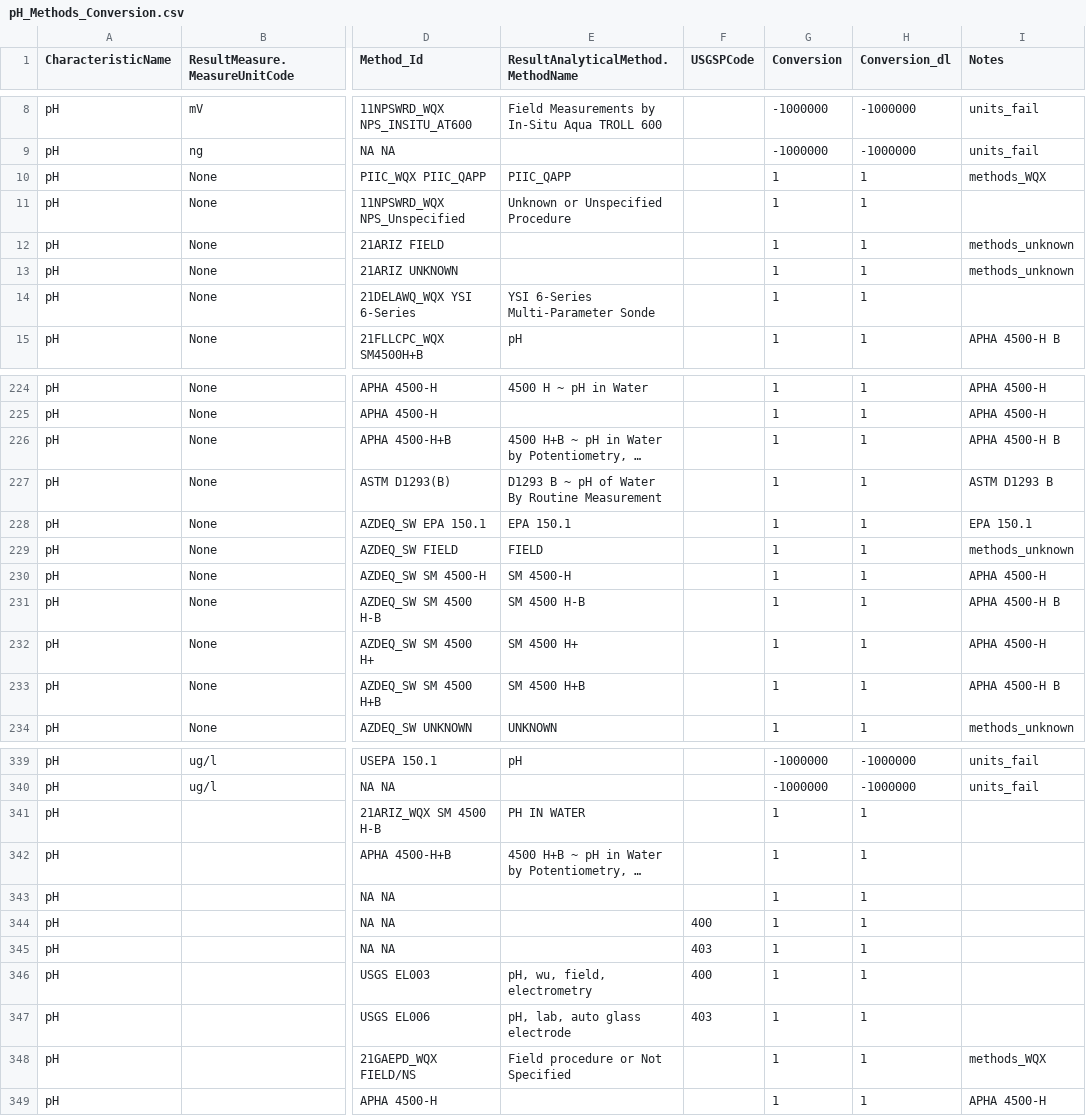
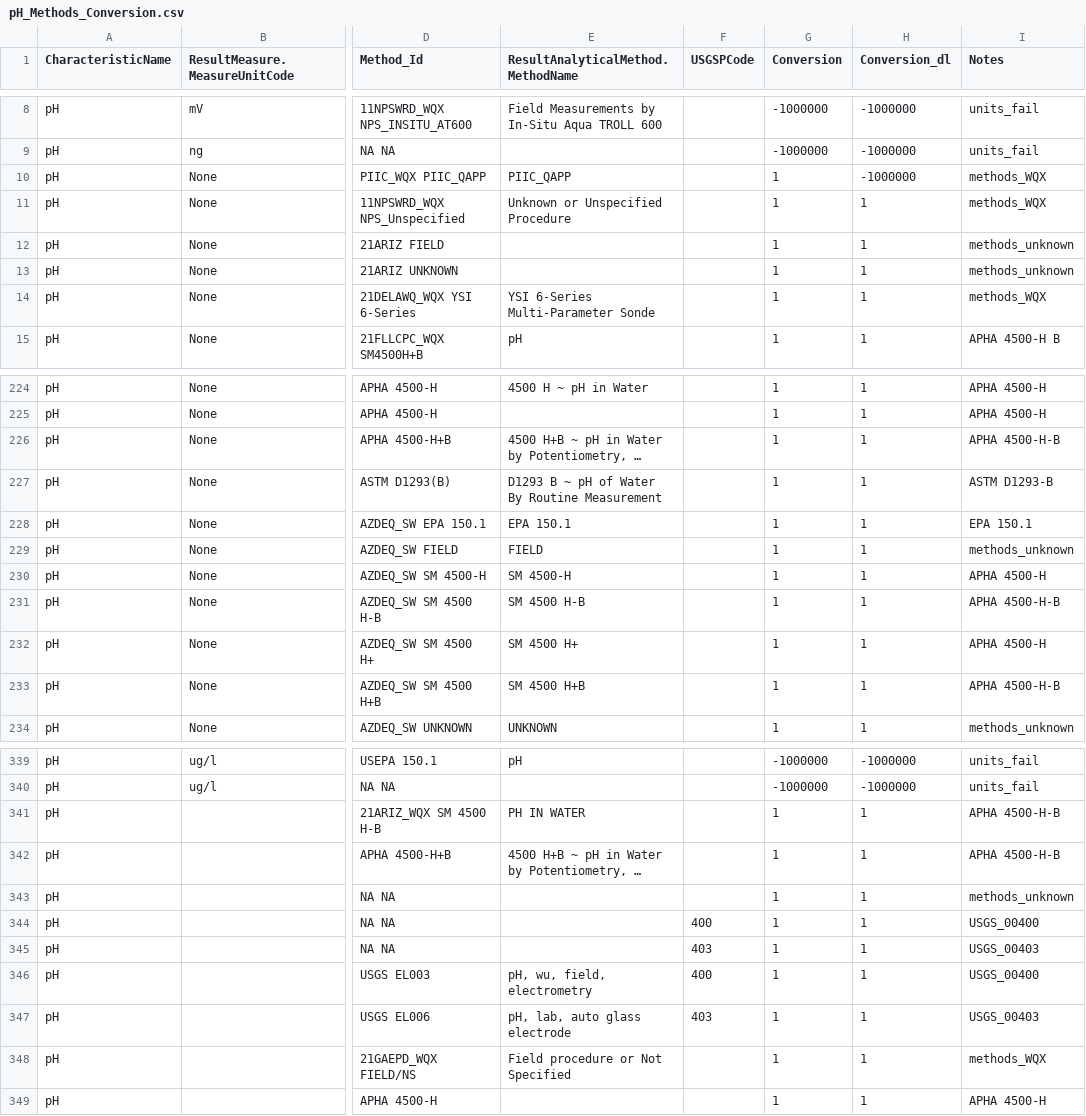
Before and after one commit to cont-limno/lagos_database, a CSV file: conversion_files/pH_Methods_Conversion.csv, drawn as a sheet; only a part is shown, gaps mark what is left out; long unchanged cells end in …; the diff covers the shown part only; the diff names each change by its address in the sheet, - before the commit and + after, or states it on an @@ line.

```diff
--- a/conversion_files/pH_Methods_Conversion.csv
+++ b/conversion_files/pH_Methods_Conversion.csv
-H10 (Conversion_dl): 1
+H10 (Conversion_dl): -1000000
-I11 (Notes): (empty)
+I11 (Notes): methods_WQX
-I14 (Notes): (empty)
+I14 (Notes): methods_WQX
-I226 (Notes): APHA 4500-H B
+I226 (Notes): APHA 4500-H-B
-I227 (Notes): ASTM D1293 B
+I227 (Notes): ASTM D1293-B
-I231 (Notes): APHA 4500-H B
+I231 (Notes): APHA 4500-H-B
-I233 (Notes): APHA 4500-H B
+I233 (Notes): APHA 4500-H-B
-I341:I342 (Notes): (empty)
+I341:I342 (Notes): APHA 4500-H-B
-I343 (Notes): (empty)
+I343 (Notes): methods_unknown
-I344 (Notes): (empty)
+I344 (Notes): USGS_00400
-I345 (Notes): (empty)
+I345 (Notes): USGS_00403
-I346 (Notes): (empty)
+I346 (Notes): USGS_00400
-I347 (Notes): (empty)
+I347 (Notes): USGS_00403
```
Also changed, not shown: 12 edited cells elsewhere in this file, conversion_files/NO3_Methods_Conversion.csv, conversion_files/Salinity_Methods_Conversion.csv.
